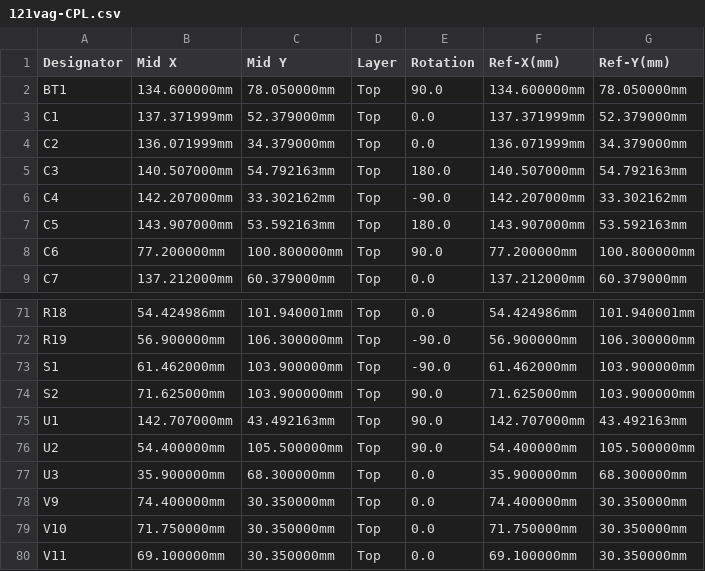
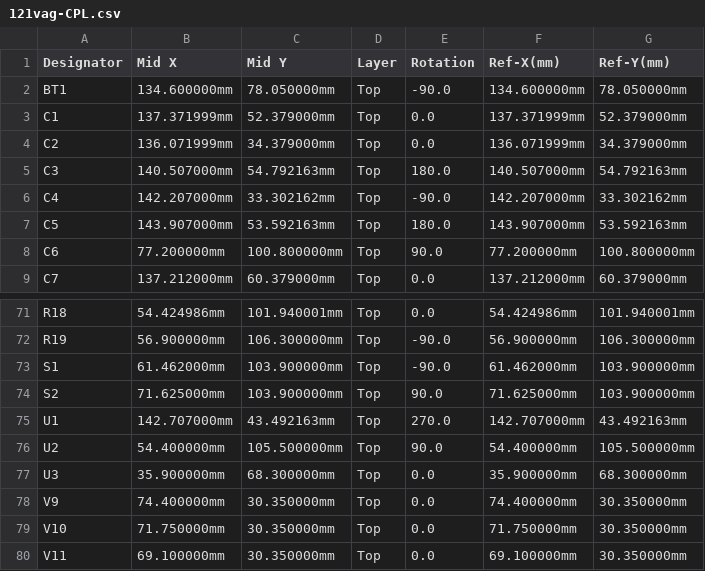
Before and after one commit to rusefi/hellen121vag, a CSV file: boards/hellen121vag-a/frame/121vag-CPL.csv, drawn as a sheet; only a part is shown, gaps mark what is left out.

```diff
--- a/boards/hellen121vag-a/frame/121vag-CPL.csv
+++ b/boards/hellen121vag-a/frame/121vag-CPL.csv
@@ -1,3 +1,3 @@
 Designator,Mid X,Mid Y,Layer,Rotation,Ref-X(mm),Ref-Y(mm)
-BT1,134.600000mm,78.050000mm,Top,90.0,134.600000mm,78.050000mm
+BT1,134.600000mm,78.050000mm,Top,-90.0,134.600000mm,78.050000mm
 C1,137.371999mm,52.379000mm,Top,0.0,137.371999mm,52.379000mm
@@ -74,3 +74,3 @@ S1,61.462000mm,103.900000mm,Top,-90.0,61.462000mm,103.900000mm
 S2,71.625000mm,103.900000mm,Top,90.0,71.625000mm,103.900000mm
-U1,142.707000mm,43.492163mm,Top,90.0,142.707000mm,43.492163mm
+U1,142.707000mm,43.492163mm,Top,270.0,142.707000mm,43.492163mm
 U2,54.400000mm,105.500000mm,Top,90.0,54.400000mm,105.500000mm
```
Also changed, not shown: boards/hellen121vag-a/board/hellen121vag-a-BOM.csv, boards/hellen121vag-a/board/hellen121vag-a-CPL.csv, 41 other files.
